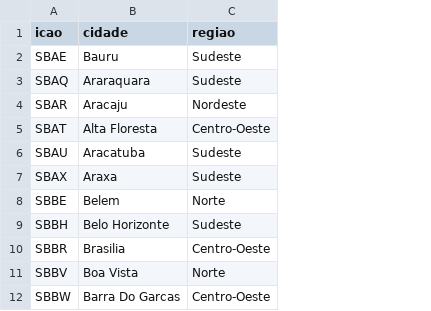
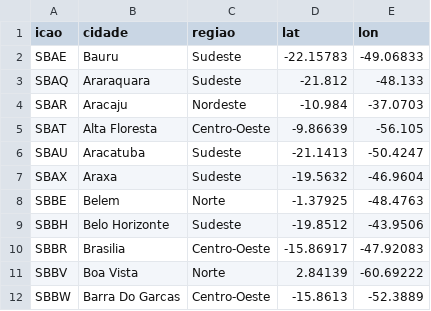
Before and after one commit to rafael-zzz/projeto-grafos, a CSV file: parse/output/airport_regions.csv, drawn as a sheet; only a part is shown; the diff names each change by its address in the sheet, - before the commit and + after, or states it on an @@ line.

Commit message:
regions_builder.py with lat/lon and some hardcoded ones and frontend now shows all 144 airports

```diff
--- a/parse/output/airport_regions.csv
+++ b/parse/output/airport_regions.csv
+column D (lat), rows 2-12: -22.15783 | -21.812 | -10.984 | -9.86639 | -21.1413 | -19.5632 | -1.37925 | -19.8512 | -15.86917 | 2.84139 | -15.8613
+column E (lon), rows 2-12: -49.06833 | -48.133 | -37.0703 | -56.105 | -50.4247 | -46.9604 | -48.4763 | -43.9506 | -47.92083 | -60.69222 | -52.3889
```
Also changed, not shown: 8 other files.
